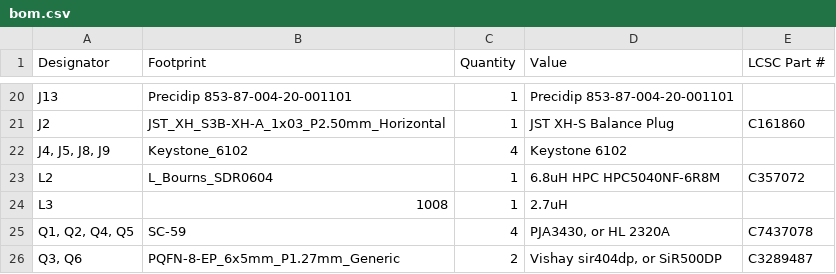
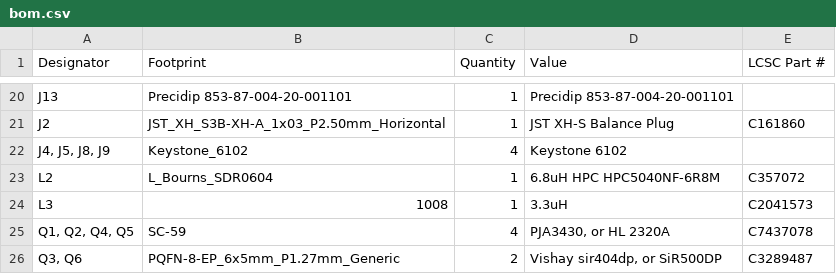
Before and after one commit to techy-robot/CACKLE-PSU-2s_40A_PSU_and_charger, a CSV file: production/Proto 2/bom.csv, drawn as a sheet; only a part is shown, gaps mark what is left out.

Commit message:
Replaced inductor value and lcsc part

```diff
--- a/production/Proto 2/bom.csv
+++ b/production/Proto 2/bom.csv
@@ -23,3 +23,3 @@ J2,JST_XH_S3B-XH-A_1x03_P2.50mm_Horizontal,1,JST XH-S Balance Plug,C161860
 L2,L_Bourns_SDR0604,1,6.8uH HPC HPC5040NF-6R8M,C357072
-L3,1008,1,2.7uH,
+L3,1008,1,3.3uH,C2041573
 "Q1, Q2, Q4, Q5",SC-59,4,"PJA3430, or HL 2320A",C7437078
```
Also changed, not shown: 5 other files.
